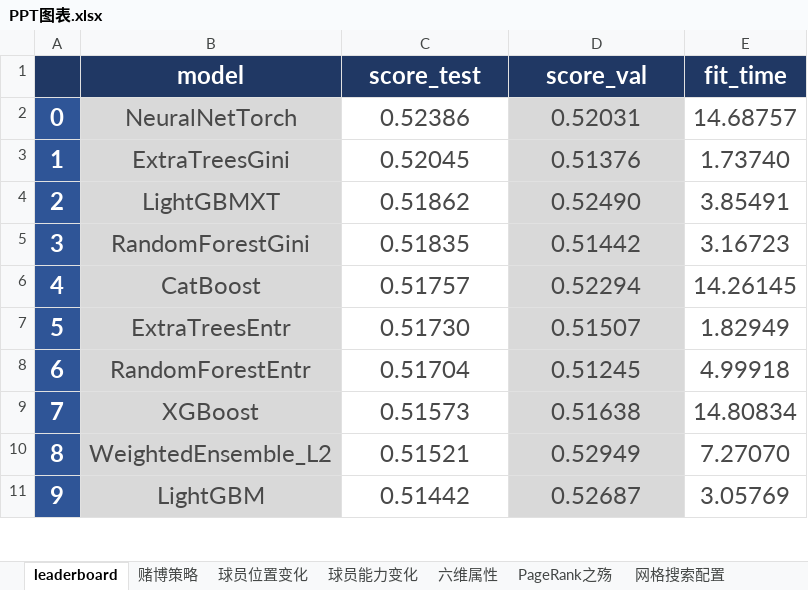
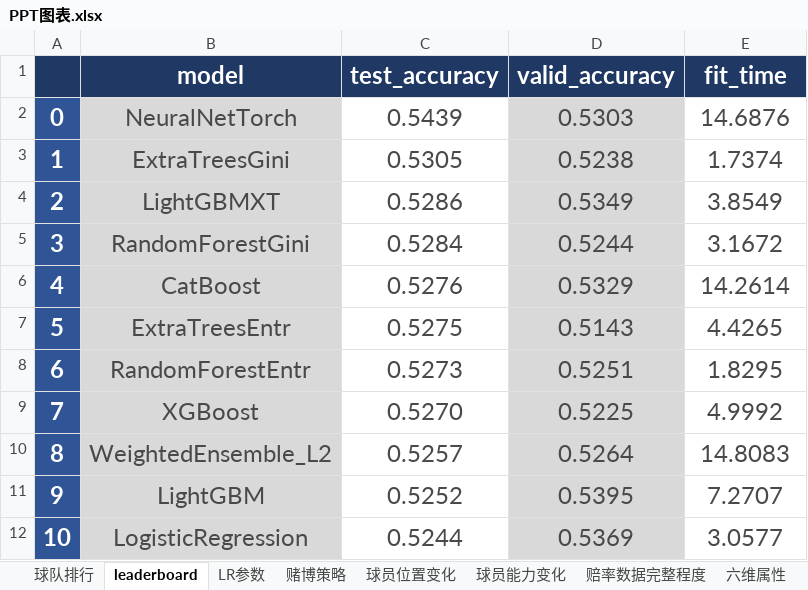
Before and after one commit to rucnyz/soccer, an Excel workbook: notebooks/PPT图表.xlsx, sheet leaderboard, drawn as a sheet; only a part is shown; values as stored, in another font and other column widths than the file's, no borders; charts and pictures not drawn; the diff covers the shown part only; the diff names each change by its address in the sheet, - before the commit and + after, or states it on an @@ line.

```diff
--- a/notebooks/PPT图表.xlsx (sheet leaderboard)
+++ b/notebooks/PPT图表.xlsx (sheet leaderboard)
+sheet tab: 球队排行
+sheet tab: LR参数
+sheet tab: 赔率数据完整程度
-C1: score_test
+C1: test_accuracy
-D1: score_val
+D1: valid_accuracy
-C2 (test_accuracy): 0.52386
+C2 (test_accuracy): 0.5439
-D2 (valid_accuracy): 0.52031
+D2 (valid_accuracy): 0.5303
-E2 (fit_time): 14.68757
+E2 (fit_time): 14.6876
-C3 (test_accuracy): 0.52045
+C3 (test_accuracy): 0.5305
-D3 (valid_accuracy): 0.51376
+D3 (valid_accuracy): 0.5238
-E3 (fit_time): 1.73740
+E3 (fit_time): 1.7374
-C4 (test_accuracy): 0.51862
+C4 (test_accuracy): 0.5286
-D4 (valid_accuracy): 0.52490
+D4 (valid_accuracy): 0.5349
-E4 (fit_time): 3.85491
+E4 (fit_time): 3.8549
-C5 (test_accuracy): 0.51835
+C5 (test_accuracy): 0.5284
-D5 (valid_accuracy): 0.51442
+D5 (valid_accuracy): 0.5244
-E5 (fit_time): 3.16723
+E5 (fit_time): 3.1672
-C6 (test_accuracy): 0.51757
+C6 (test_accuracy): 0.5276
-D6 (valid_accuracy): 0.52294
+D6 (valid_accuracy): 0.5329
-E6 (fit_time): 14.26145
+E6 (fit_time): 14.2614
-C7 (test_accuracy): 0.51730
+C7 (test_accuracy): 0.5275
-D7 (valid_accuracy): 0.51507
+D7 (valid_accuracy): 0.5143
-E7 (fit_time): 1.82949
+E7 (fit_time): 4.4265
-C8 (test_accuracy): 0.51704
+C8 (test_accuracy): 0.5273
-D8 (valid_accuracy): 0.51245
+D8 (valid_accuracy): 0.5251
-E8 (fit_time): 4.99918
+E8 (fit_time): 1.8295
-C9 (test_accuracy): 0.51573
+C9 (test_accuracy): 0.5270
-D9 (valid_accuracy): 0.51638
+D9 (valid_accuracy): 0.5225
-E9 (fit_time): 14.80834
+E9 (fit_time): 4.9992
-C10 (test_accuracy): 0.51521
+C10 (test_accuracy): 0.5257
-D10 (valid_accuracy): 0.52949
+D10 (valid_accuracy): 0.5264
-E10 (fit_time): 7.27070
+E10 (fit_time): 14.8083
-C11 (test_accuracy): 0.51442
+C11 (test_accuracy): 0.5252
-D11 (valid_accuracy): 0.52687
+D11 (valid_accuracy): 0.5395
-E11 (fit_time): 3.05769
+E11 (fit_time): 7.2707
+row 12: 10 | LogisticRegression | 0.5244 | 0.5369 | 3.0577
```
Also changed, not shown: 12 edited cells and row numbers in column A elsewhere in this sheet, sheet 球员位置变化, sheet 球员能力变化, sheet 六维属性, sheet 赌博策略, other sheet tabs, charts or pictures, 7 other files.
